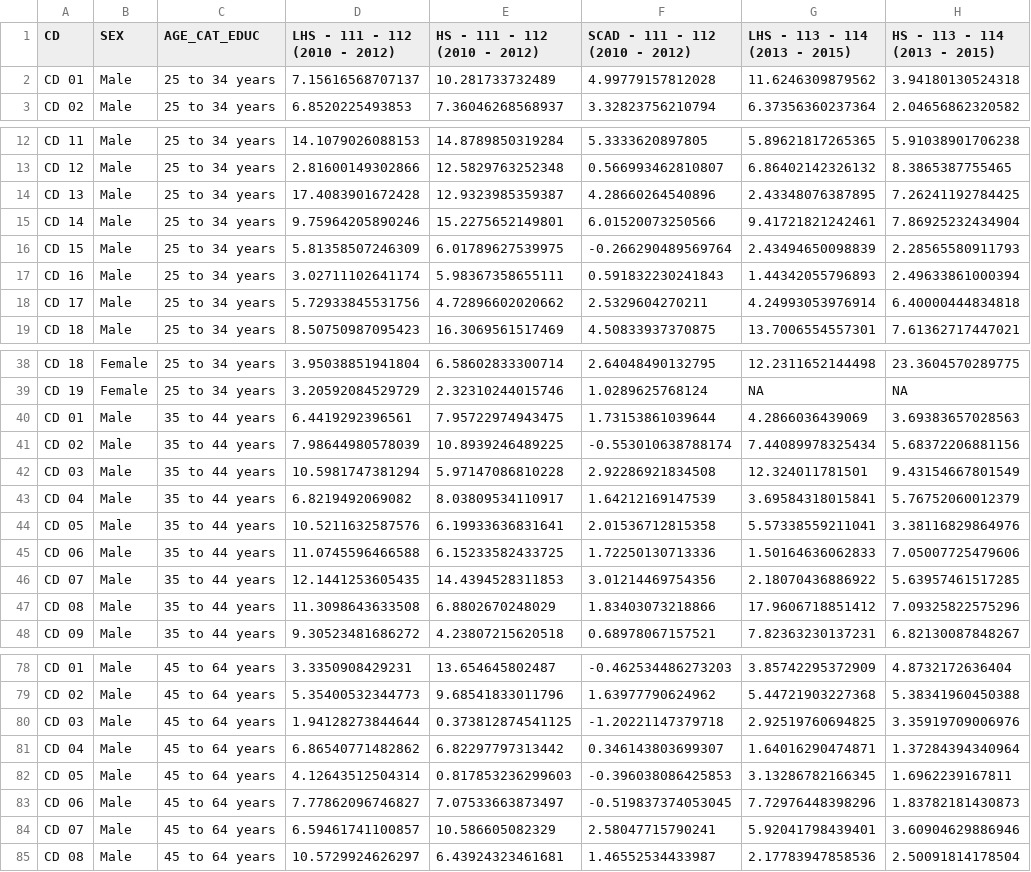
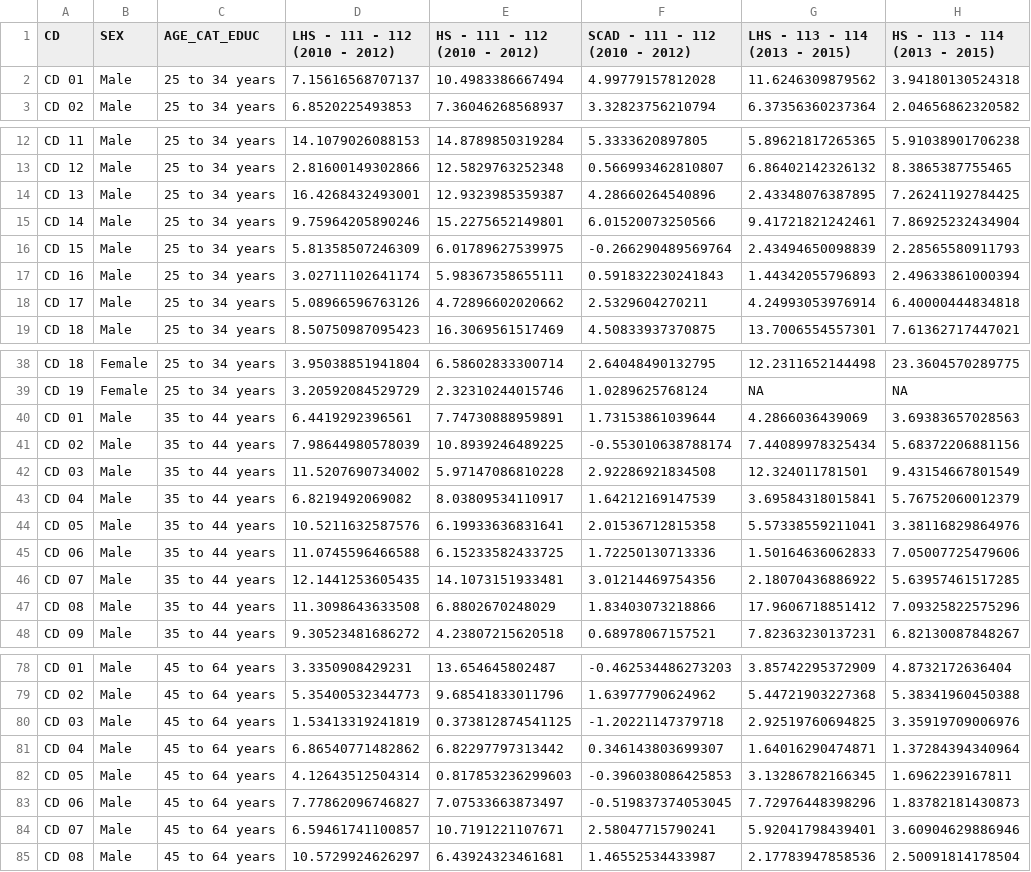
Before and after one commit to giannianfuso/Congressional-Districts, a CSV file: Final Results/DOD_byEducSexCD_absDisparity_2_table.csv, drawn as a sheet; only a part is shown, gaps mark what is left out; the diff covers the shown part only; the diff names each change by its address in the sheet, - before the commit and + after, or states it on an @@ line.

```diff
--- a/Final Results/DOD_byEducSexCD_absDisparity_2_table.csv
+++ b/Final Results/DOD_byEducSexCD_absDisparity_2_table.csv
-E2 (HS - 111 - 112 (2010 - 2012)): 10.281733732489
+E2 (HS - 111 - 112 (2010 - 2012)): 10.4983386667494
-D14 (LHS - 111 - 112 (2010 - 2012)): 17.4083901672428
+D14 (LHS - 111 - 112 (2010 - 2012)): 16.4268432493001
-D18 (LHS - 111 - 112 (2010 - 2012)): 5.72933845531756
+D18 (LHS - 111 - 112 (2010 - 2012)): 5.08966596763126
-E40 (HS - 111 - 112 (2010 - 2012)): 7.95722974943475
+E40 (HS - 111 - 112 (2010 - 2012)): 7.74730888959891
-D42 (LHS - 111 - 112 (2010 - 2012)): 10.5981747381294
+D42 (LHS - 111 - 112 (2010 - 2012)): 11.5207690734002
-E46 (HS - 111 - 112 (2010 - 2012)): 14.4394528311853
+E46 (HS - 111 - 112 (2010 - 2012)): 14.1073151933481
-D80 (LHS - 111 - 112 (2010 - 2012)): 1.94128273844644
+D80 (LHS - 111 - 112 (2010 - 2012)): 1.53413319241819
-E84 (HS - 111 - 112 (2010 - 2012)): 10.586605082329
+E84 (HS - 111 - 112 (2010 - 2012)): 10.7191221107671
```
Also changed, not shown: 7 edited cells elsewhere in this file, Final Results/DOD_byEducSexCD_relDisparity_2_table.csv, 12 other files.
